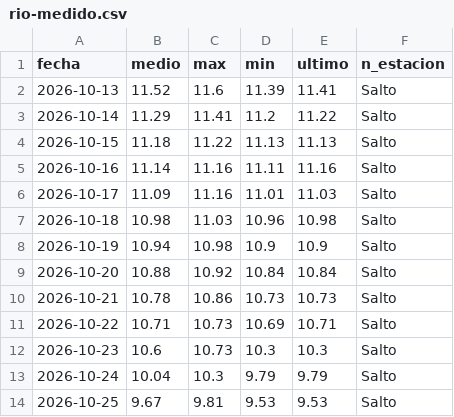
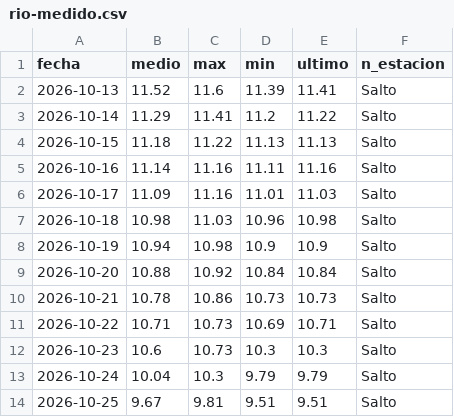
Before and after one commit to PatricioFerreira/Predictor-Noesis, a CSV file: data/historial/rio-medido.csv, drawn as a sheet.

```diff
--- a/data/historial/rio-medido.csv
+++ b/data/historial/rio-medido.csv
@@ -13,2 +13,2 @@ fecha,medio,max,min,ultimo,n_estacion
 2026-10-24,10.04,10.3,9.79,9.79,Salto
-2026-10-25,9.67,9.81,9.53,9.53,Salto
+2026-10-25,9.67,9.81,9.51,9.51,Salto
```
Also changed, not shown: data/historial/registro-2026-10.csv, data/historial/rio-previsiones.csv, 8 other files.
